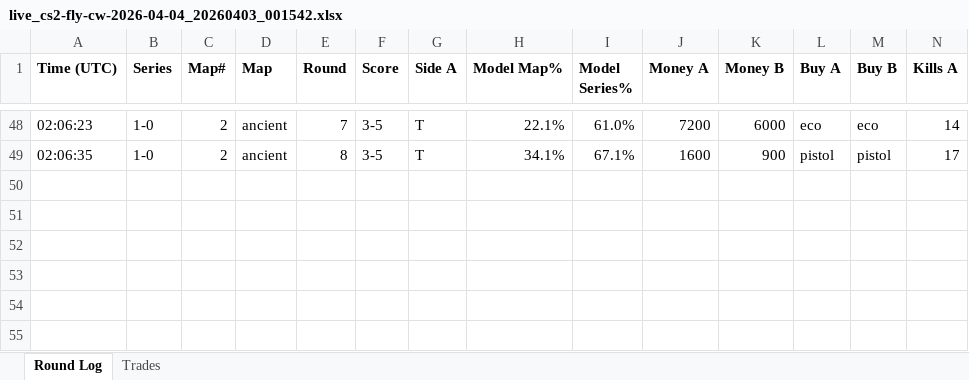
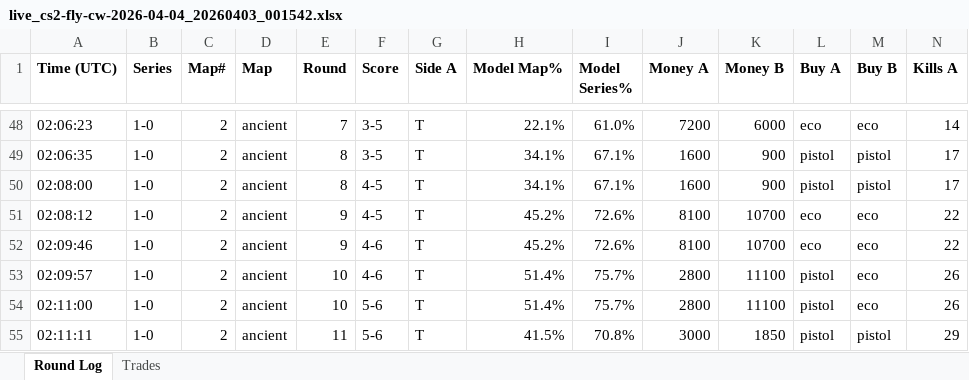
Before and after one commit to stonerje4/DOGODODGODGDGODGOGD, an Excel workbook: data/live_logs/live_cs2-fly-cw-2026-04-04_20260403_001542.xlsx, sheet Round Log, drawn as a sheet; only a part is shown, gaps mark what is left out; values as stored, in another font and other column widths than the file's, no borders; rows hold the shown columns only; the diff names each change by its address in the sheet, - before the commit and + after, or states it on an @@ line.

Commit message:
live update 02:12:26 UTC

```diff
--- a/data/live_logs/live_cs2-fly-cw-2026-04-04_20260403_001542.xlsx (sheet Round Log)
+++ b/data/live_logs/live_cs2-fly-cw-2026-04-04_20260403_001542.xlsx (sheet Round Log)
+row 50: 02:08:00 | 1-0 | 2 | ancient | 8 | 4-5 | T | 34.1% | 67.1% | 1600 | 900 | pistol | pistol | 17
+row 51: 02:08:12 | 1-0 | 2 | ancient | 9 | 4-5 | T | 45.2% | 72.6% | 8100 | 10700 | eco | eco | 22
+row 52: 02:09:46 | 1-0 | 2 | ancient | 9 | 4-6 | T | 45.2% | 72.6% | 8100 | 10700 | eco | eco | 22
+row 53: 02:09:57 | 1-0 | 2 | ancient | 10 | 4-6 | T | 51.4% | 75.7% | 2800 | 11100 | pistol | eco | 26
+row 54: 02:11:00 | 1-0 | 2 | ancient | 10 | 5-6 | T | 51.4% | 75.7% | 2800 | 11100 | pistol | eco | 26
+row 55: 02:11:11 | 1-0 | 2 | ancient | 11 | 5-6 | T | 41.5% | 70.8% | 3000 | 1850 | pistol | pistol | 29
```
